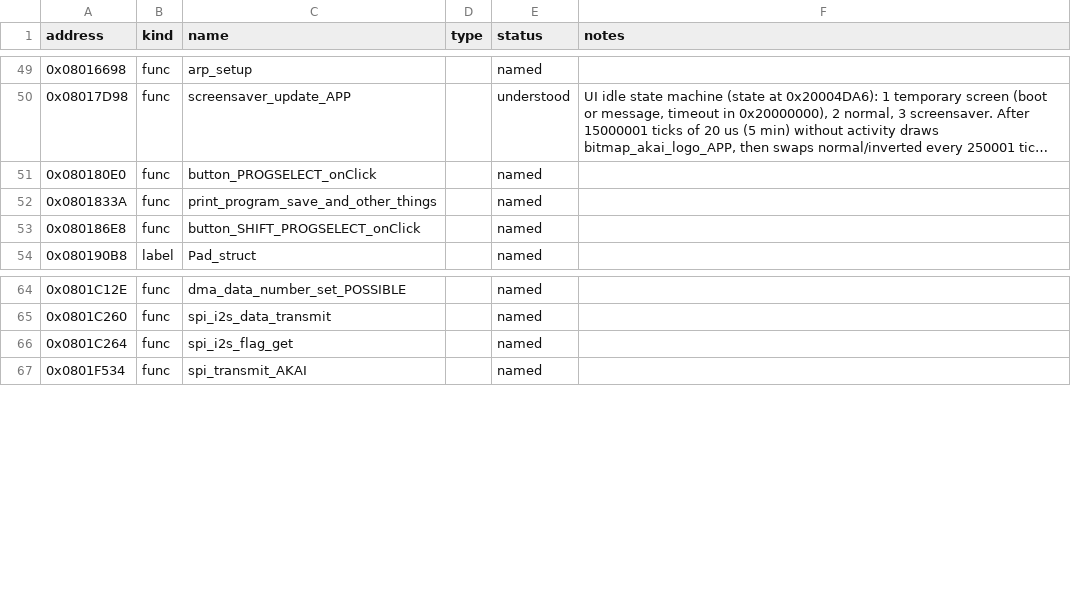
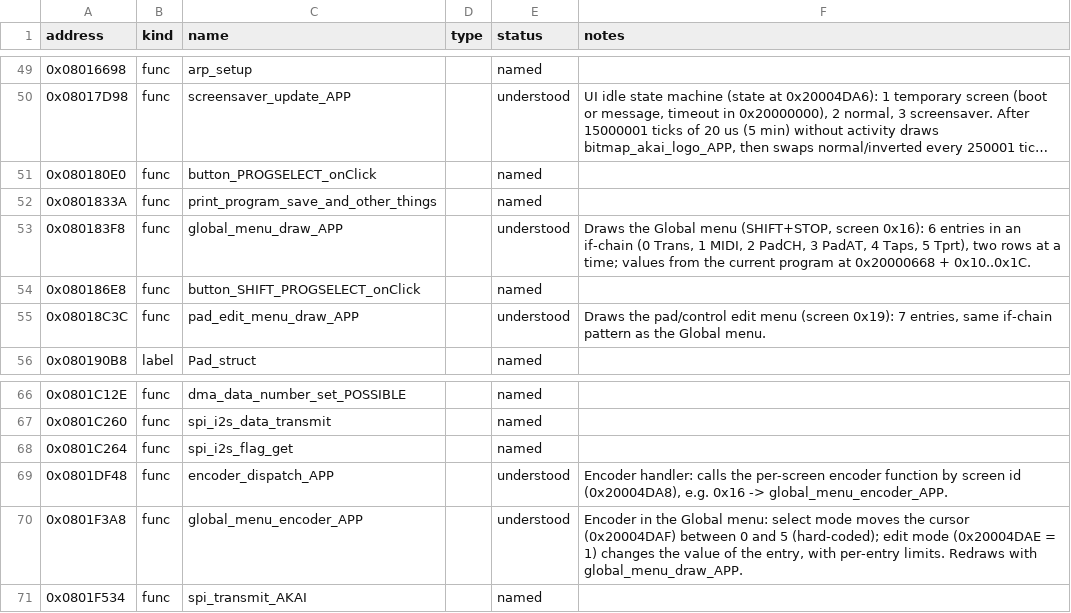
Before and after one commit to MrManlu/hackai-mpk, a CSV file: config/symbols.csv, drawn as a sheet; only a part is shown, gaps mark what is left out; long unchanged cells end in …; the diff names each change by its address in the sheet, - before the commit and + after, or states it on an @@ line.

```diff
--- a/config/symbols.csv
+++ b/config/symbols.csv
+row 53: 0x080183F8 | func | global_menu_draw_APP |  | understood | Draws the Global menu (SHIFT+STOP, screen 0x16): 6 entries in an if-chain (0 Trans, 1 MIDI, 2 PadCH, 3 PadAT, 4 Taps, 5 Tprt), two rows at a time; values from the current program at 0x20000668 + 0x10..0x1C.
+row 55: 0x08018C3C | func | pad_edit_menu_draw_APP |  | understood | Draws the pad/control edit menu (screen 0x19): 7 entries, same if-chain pattern as the Global menu.
+row 69: 0x0801DF48 | func | encoder_dispatch_APP |  | understood | Encoder handler: calls the per-screen encoder function by screen id (0x20004DA8), e.g. 0x16 -> global_menu_encoder_APP.
+row 70: 0x0801F3A8 | func | global_menu_encoder_APP |  | understood | Encoder in the Global menu: select mode moves the cursor (0x20004DAF) between 0 and 5 (hard-coded); edit mode (0x20004DAE = 1) changes the value of the entry, with per-entry limits. Redraws with global_menu_draw_APP.
```
Also changed, not shown: 2 other files.
